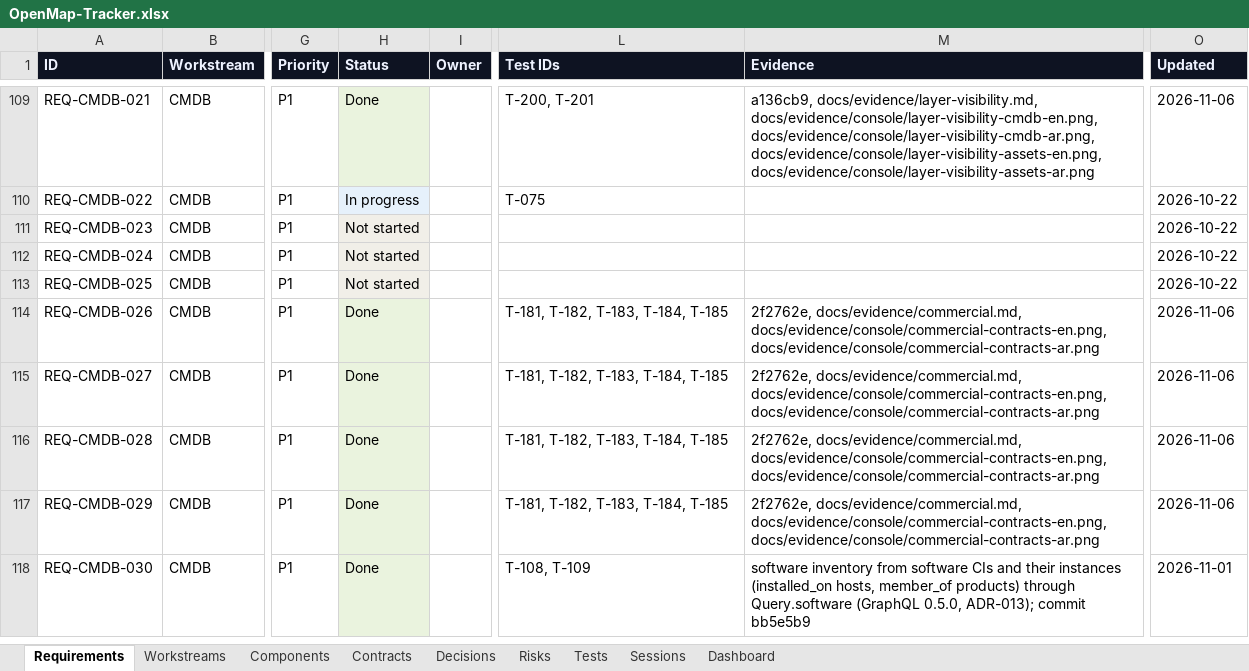
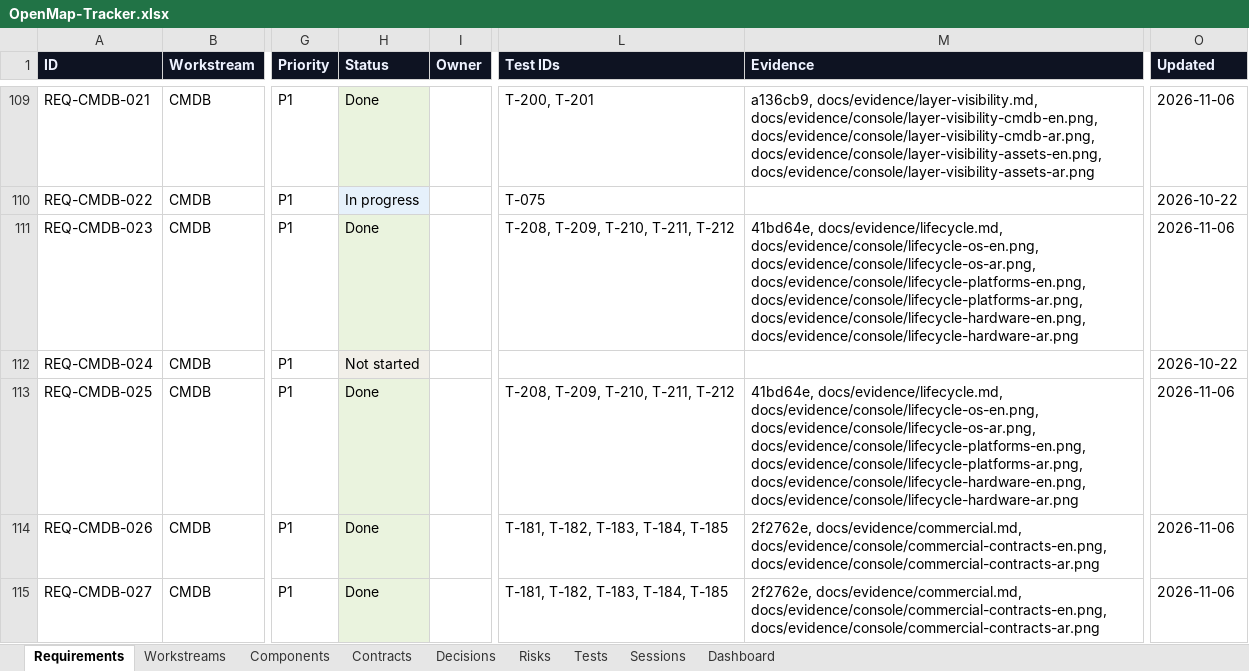
Before and after one commit to zakir80ac/OpenMap, an Excel workbook: tracker/OpenMap-Tracker.xlsx, sheet Requirements, drawn as a sheet; only a part is shown, gaps mark what is left out; the shorter side is filled out with more unchanged rows; values as stored, in another font and other column widths than the file's, no borders; the diff names each change by its address in the sheet, - before the commit and + after, or states it on an @@ line.

```diff
--- a/tracker/OpenMap-Tracker.xlsx (sheet Requirements)
+++ b/tracker/OpenMap-Tracker.xlsx (sheet Requirements)
-H111 (Status): Not started
+H111 (Status): Done
-L111 (Test IDs): (empty)
+L111 (Test IDs): T-208, T-209, T-210, T-211, T-212
-M111 (Evidence): (empty)
+M111 (Evidence): 41bd64e, docs/evidence/lifecycle.md, docs/evidence/console/lifecycle-os-en.png, docs/evidence/console/lifecycle-os-ar.png, docs/evidence/console/lifecycle-platforms-en.png, docs/evidence/console/lifecycle-platforms-ar.png, docs/evidence/console/lifecycle-hardware-en.png, docs/evidence/console/lifecycle-hardware-ar.png
-O111 (Updated): 2026-10-22
+O111 (Updated): 2026-11-06
-H113 (Status): Not started
+H113 (Status): Done
-L113 (Test IDs): (empty)
+L113 (Test IDs): T-208, T-209, T-210, T-211, T-212
-M113 (Evidence): (empty)
+M113 (Evidence): 41bd64e, docs/evidence/lifecycle.md, docs/evidence/console/lifecycle-os-en.png, docs/evidence/console/lifecycle-os-ar.png, docs/evidence/console/lifecycle-platforms-en.png, docs/evidence/console/lifecycle-platforms-ar.png, docs/evidence/console/lifecycle-hardware-en.png, docs/evidence/console/lifecycle-hardware-ar.png
-O113 (Updated): 2026-10-22
+O113 (Updated): 2026-11-06
```
Also changed, not shown: sheet Tests, sheet Dashboard, sheet Workstreams, 1 other file.
